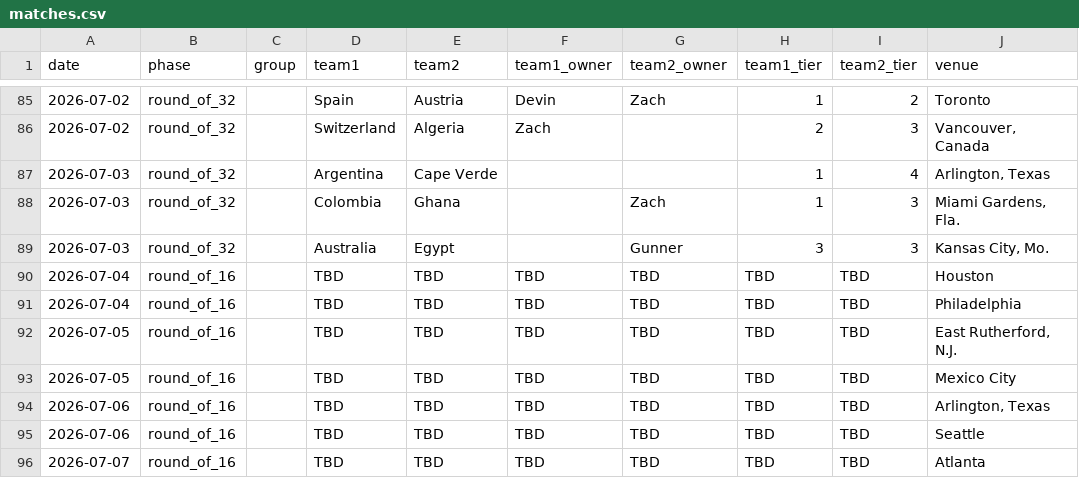
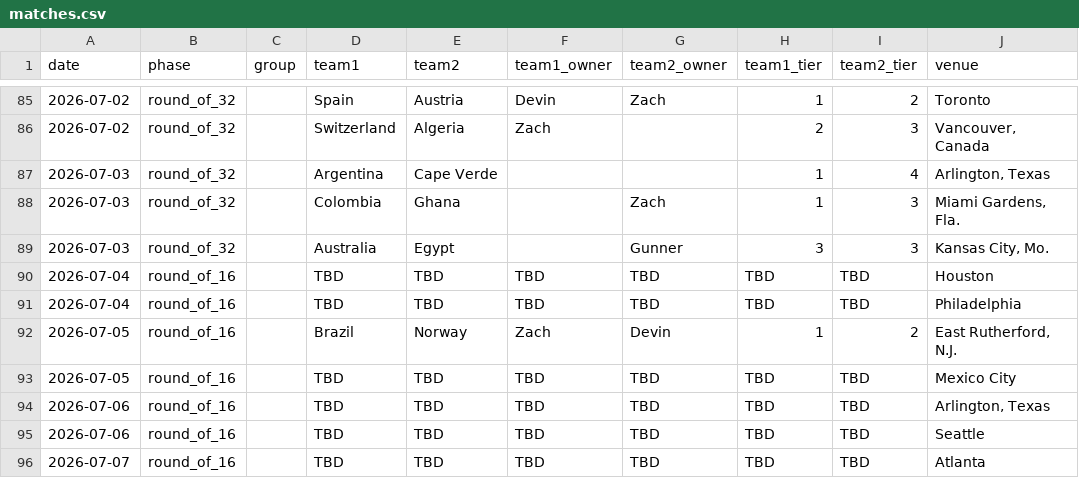
Before and after one commit to Zandor435/wc-challenge, a CSV file: data/matches.csv, drawn as a sheet; only a part is shown, gaps mark what is left out; the diff names each change by its address in the sheet, - before the commit and + after, or states it on an @@ line.

```diff
--- a/data/matches.csv
+++ b/data/matches.csv
-D92 (team1): TBD
+D92 (team1): Brazil
-E92 (team2): TBD
+E92 (team2): Norway
-F92 (team1_owner): TBD
+F92 (team1_owner): Zach
-G92 (team2_owner): TBD
+G92 (team2_owner): Devin
-H92 (team1_tier): TBD
+H92 (team1_tier): 1
-I92 (team2_tier): TBD
+I92 (team2_tier): 2
```
Also changed, not shown: site/data/matches.csv, 9 other files.
